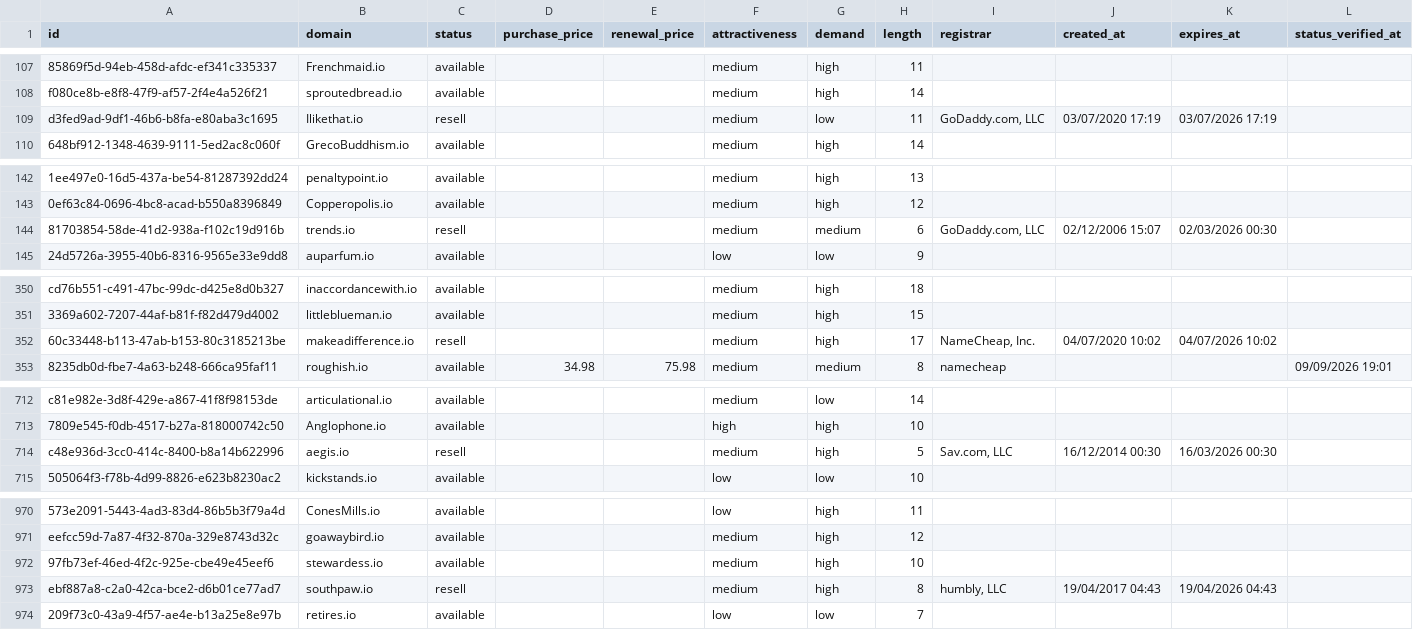
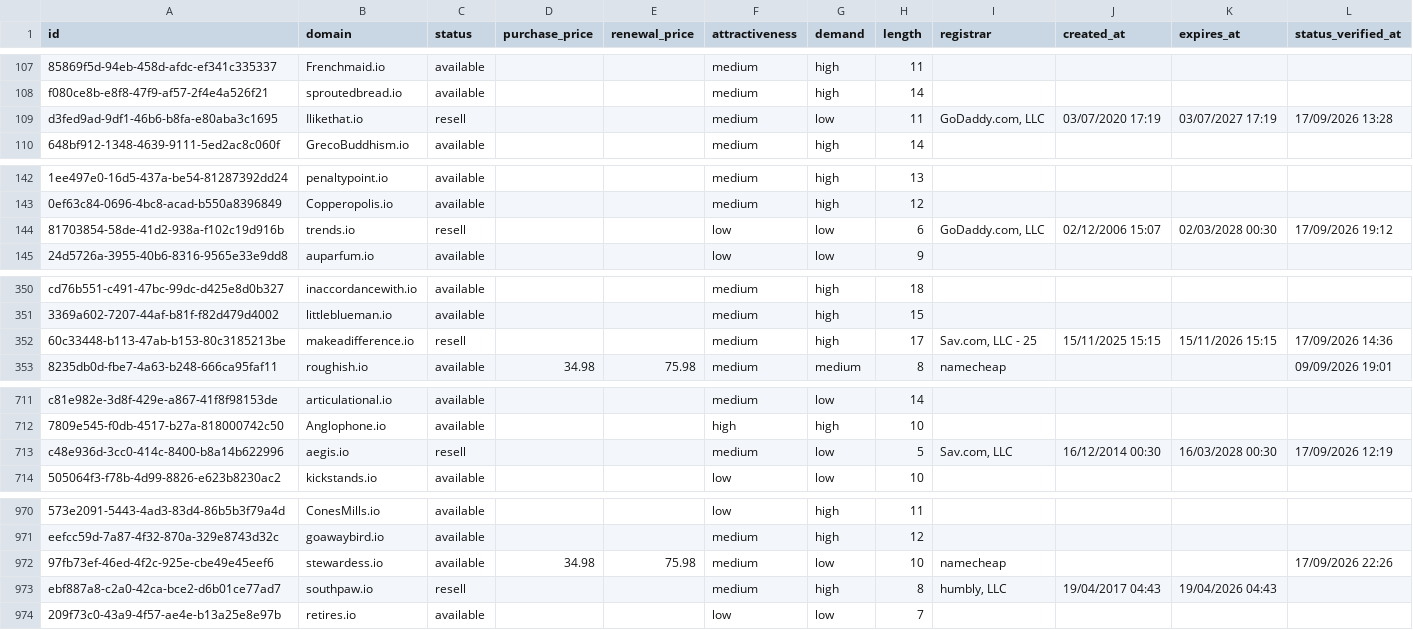
Before and after one commit to UniqueDomains/io-oneword-domains, a CSV file: io.csv, drawn as a sheet; only a part is shown, gaps mark what is left out; addresses are those after the commit; the diff covers the shown part only; the diff names each change by its address in the sheet, - before the commit and + after, or states it on an @@ line.

```diff
--- a/io.csv
+++ b/io.csv
-K109 (expires_at): 03/07/2026 17:19
+K109 (expires_at): 03/07/2027 17:19
-L109 (status_verified_at): (empty)
+L109 (status_verified_at): 17/09/2026 13:28
-F144 (attractiveness): medium
+F144 (attractiveness): low
-G144 (demand): medium
+G144 (demand): low
-K144 (expires_at): 02/03/2026 00:30
+K144 (expires_at): 02/03/2028 00:30
-L144 (status_verified_at): (empty)
+L144 (status_verified_at): 17/09/2026 19:12
-I352 (registrar): NameCheap, Inc.
+I352 (registrar): Sav.com, LLC - 25
-J352 (created_at): 04/07/2020 10:02
+J352 (created_at): 15/11/2025 15:15
-K352 (expires_at): 04/07/2026 10:02
+K352 (expires_at): 15/11/2026 15:15
-L352 (status_verified_at): (empty)
+L352 (status_verified_at): 17/09/2026 14:36
-G713 (demand): high
+G713 (demand): low
-K713 (expires_at): 16/03/2026 00:30
+K713 (expires_at): 16/03/2028 00:30
-L713 (status_verified_at): (empty)
+L713 (status_verified_at): 17/09/2026 12:19
-D972 (purchase_price): (empty)
+D972 (purchase_price): 34.98
-E972 (renewal_price): (empty)
+E972 (renewal_price): 75.98
-G972 (demand): high
+G972 (demand): low
-I972 (registrar): (empty)
+I972 (registrar): namecheap
-L972 (status_verified_at): (empty)
+L972 (status_verified_at): 17/09/2026 22:26
```
Also changed, not shown: 1 added row, 1 removed row and 18 edited cells elsewhere in this file, 4 other files.
